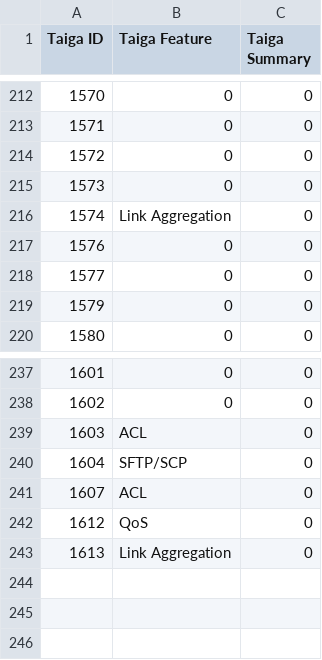
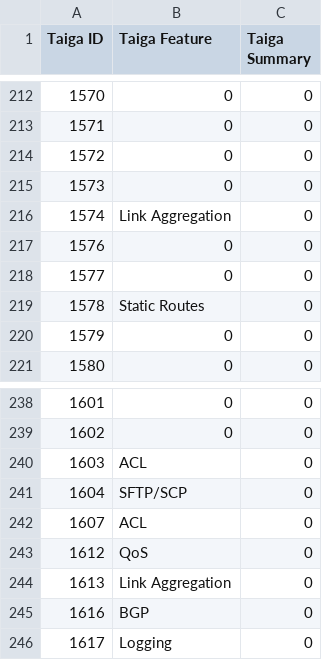
Before and after one commit to OpenSwitchNOS/openswitch-infra-commit-validation, a CSV file: TaigaApprovedDefects.csv, drawn as a sheet; only a part is shown, gaps mark what is left out; the diff names each change by its address in the sheet, - before the commit and + after, or states it on an @@ line.

Commit message:
update
Signed-off-by: Scotten <susan.scotten@hpe.com>

```diff
--- a/TaigaApprovedDefects.csv
+++ b/TaigaApprovedDefects.csv
+row 219: 1578 | Static Routes | 0
+row 245: 1616 | BGP | 0
+row 246: 1617 | Logging | 0
```
